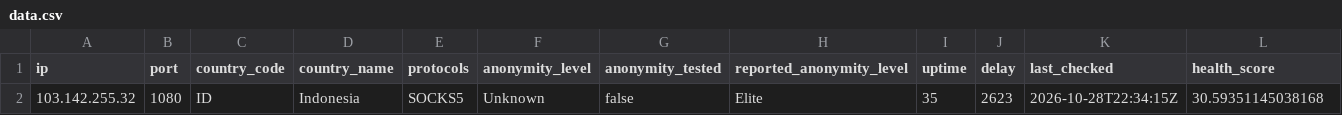
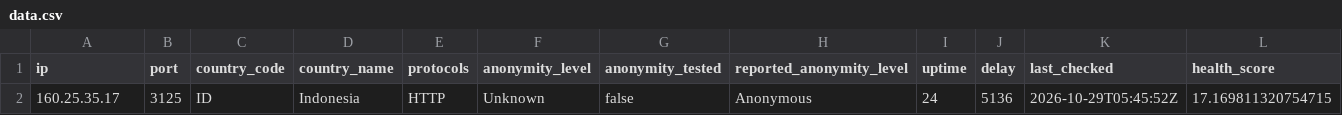
Before and after one commit to webunblocker/free-proxy-list, a CSV file: proxies/countries/ID/data.csv, drawn as a sheet; removed rows and columns are numbered as before the commit, all else as after; the diff names each change by its address in the sheet, - before the commit and + after, or states it on an @@ line.

```diff
--- a/proxies/countries/ID/data.csv
+++ b/proxies/countries/ID/data.csv
-row 2: 103.142.255.32 | 1080 | ID | Indonesia | SOCKS5 | Unknown | false | Elite | 35 | 2623 | 2026-10-28T22:34:15Z | 30.59351145038168
+row 2: 160.25.35.17 | 3125 | ID | Indonesia | HTTP | Unknown | false | Anonymous | 24 | 5136 | 2026-10-29T05:45:52Z | 17.169811320754715
```
Also changed, not shown: proxies/all/data.csv, proxies/countries/ZZ/data.csv, 28 other files.
